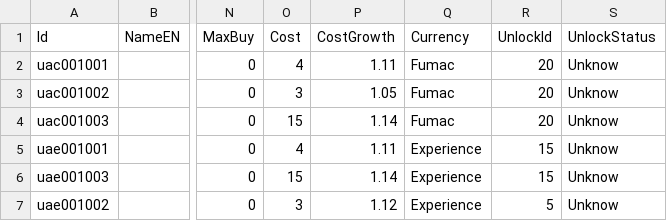
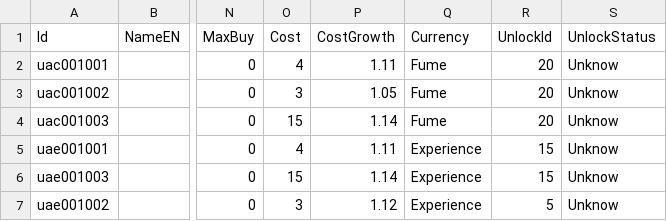
Before and after one commit to mscalvi/TheFactory, a CSV file: IsmeMerchant/Assets/Resources/Data/upammos.csv, drawn as a sheet; only a part is shown, gaps mark what is left out; the diff names each change by its address in the sheet, - before the commit and + after, or states it on an @@ line.

```diff
--- a/IsmeMerchant/Assets/Resources/Data/upammos.csv
+++ b/IsmeMerchant/Assets/Resources/Data/upammos.csv
-Q2:Q4 (Currency): Fumac
+Q2:Q4 (Currency): Fume
```
Also changed, not shown: IsmeMerchant/Assets/Resources/Data/currencies.csv, 4 other files.
